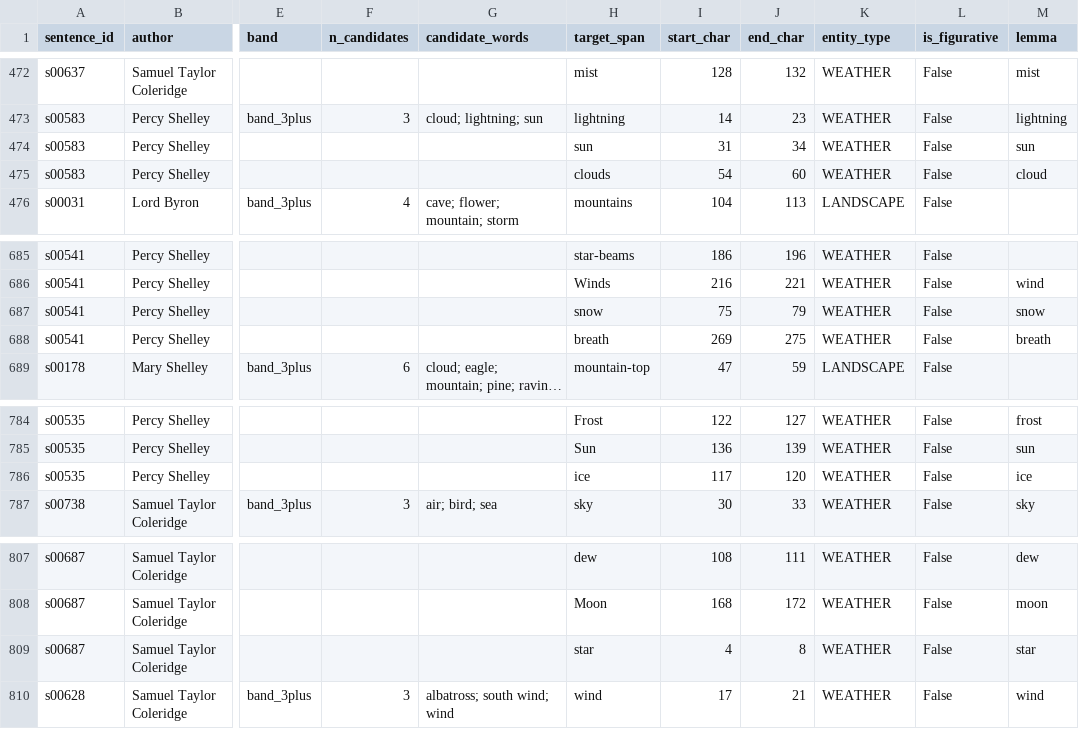
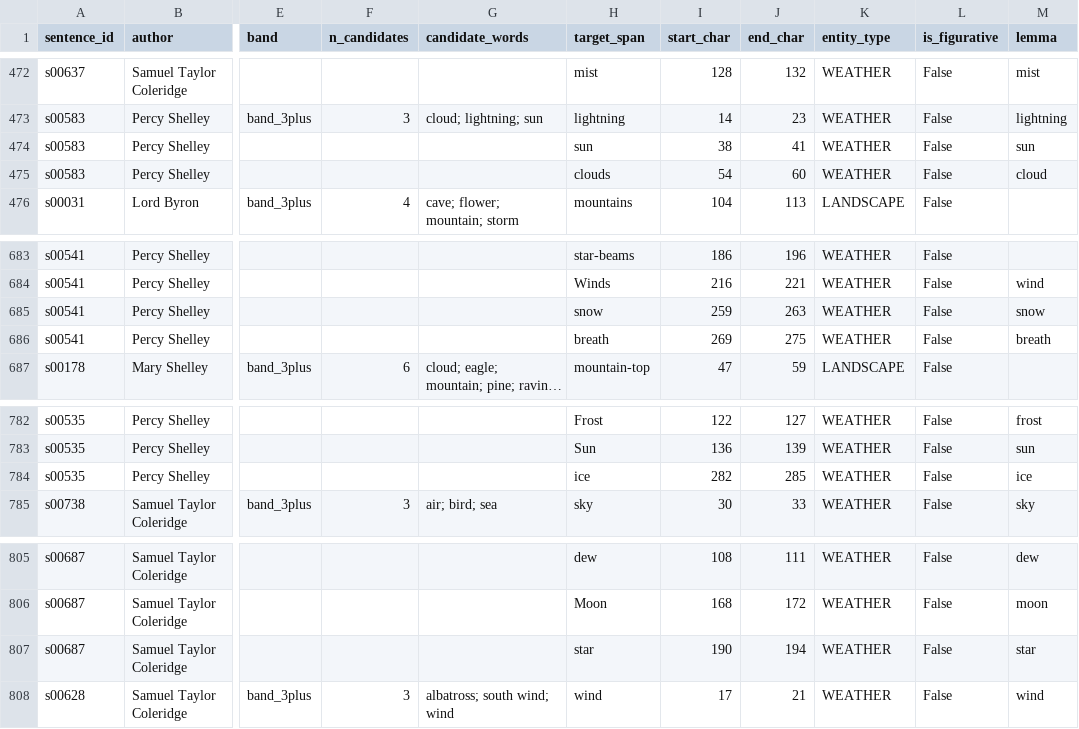
Before and after one commit to sararoggi/understory, a CSV file: data/annotations/final_annotation.csv, drawn as a sheet; only a part is shown, gaps mark what is left out; long unchanged cells end in …; addresses are those after the commit; the diff covers the shown part only; the diff names each change by its address in the sheet, - before the commit and + after, or states it on an @@ line.

```diff
--- a/data/annotations/final_annotation.csv
+++ b/data/annotations/final_annotation.csv
-I474 (start_char): 31
+I474 (start_char): 38
-J474 (end_char): 34
+J474 (end_char): 41
-I685 (start_char): 75
+I685 (start_char): 259
-J685 (end_char): 79
+J685 (end_char): 263
-I784 (start_char): 117
+I784 (start_char): 282
-J784 (end_char): 120
+J784 (end_char): 285
-I807 (start_char): 4
+I807 (start_char): 190
-J807 (end_char): 8
+J807 (end_char): 194
```
Also changed, not shown: 2 removed rows and 20 edited cells elsewhere in this file, data/annotations/annotation_pool.csv, data/annotations/manual_annotation.csv, 3 other files.
